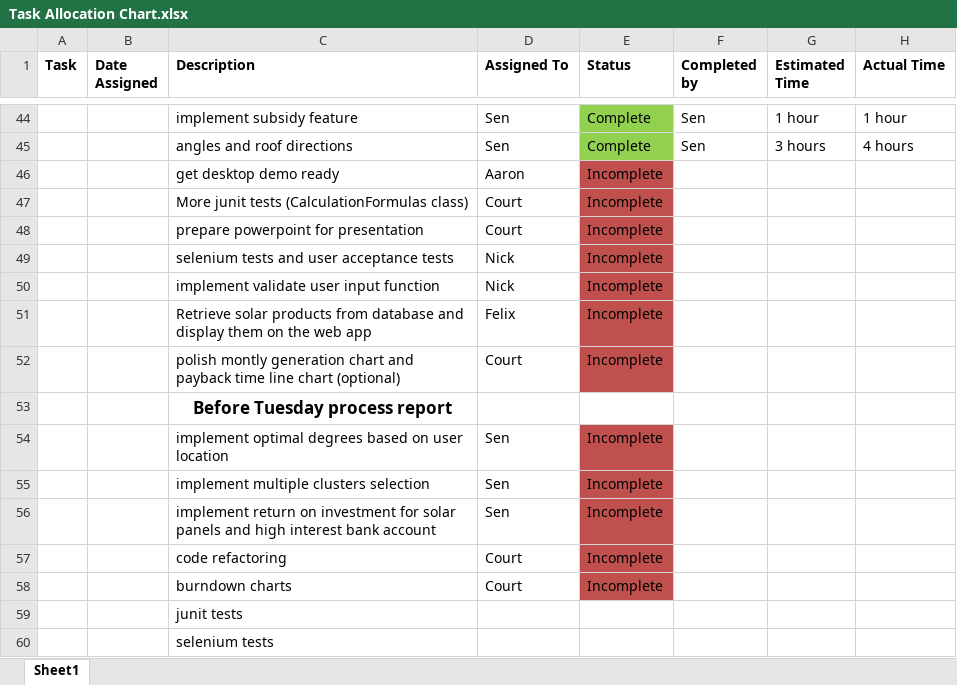
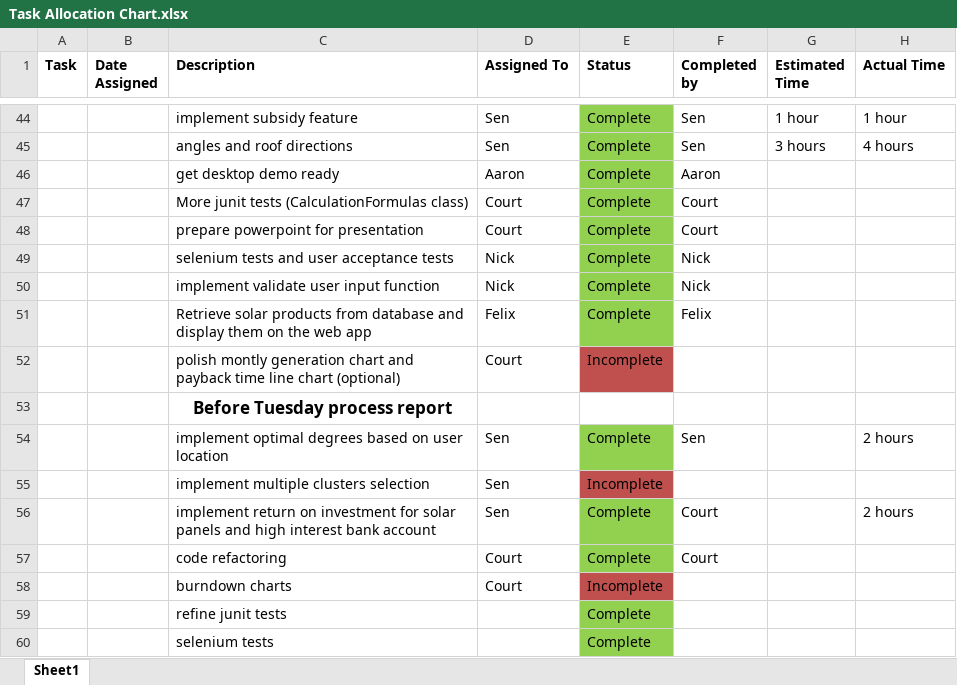
Before and after one commit to blackoutinn372/BlackoutSolarCalculator, an Excel workbook: com.blackout.solarpanelcalculator/docs/Task Allocation Chart.xlsx, sheet Sheet1, drawn as a sheet; only a part is shown, gaps mark what is left out; values as stored, in another font and other column widths than the file's, no borders; removed rows and columns are numbered as before the commit, all else as after; the diff names each change by its address in the sheet, - before the commit and + after, or states it on an @@ line.

Commit message:
Re-added Felix's Datatables and minor documentation
I don't know how they disappeared but here they are again.

```diff
--- a/com.blackout.solarpanelcalculator/docs/Task Allocation Chart.xlsx (sheet Sheet1)
+++ b/com.blackout.solarpanelcalculator/docs/Task Allocation Chart.xlsx (sheet Sheet1)
-E46:E51 (Status): Incomplete
+E46:E51 (Status): Complete
-E46:E51 fill: #C0504D
+E46:E51 fill: #92D050
-F46 (Completed by): (empty)
+F46 (Completed by): Aaron
-F47:F48 (Completed by): (empty)
+F47:F48 (Completed by): Court
-F49:F50 (Completed by): (empty)
+F49:F50 (Completed by): Nick
-F51 (Completed by): (empty)
+F51 (Completed by): Felix
-row 54:  |  | implement optimal degrees based on user location | Sen | Incomplete
+row 54:  |  | implement optimal degrees based on user location | Sen | Complete | Sen |  | 2 hours
-row 56:  |  | implement return on investment for solar panels and high interest bank account | Sen | Incomplete
+row 56:  |  | implement return on investment for solar panels and high interest bank account | Sen | Complete | Court |  | 2 hours
-E57 (Status): Incomplete
+E57 (Status): Complete
-E57 fill: #C0504D
+E57 fill: #92D050
-F57 (Completed by): (empty)
+F57 (Completed by): Court
-row 59:  |  | junit tests
-row 60:  |  | selenium tests
+row 59:  |  | refine junit tests |  | Complete
+row 60:  |  | selenium tests |  | Complete
```
Also changed, not shown: 9 other files.
